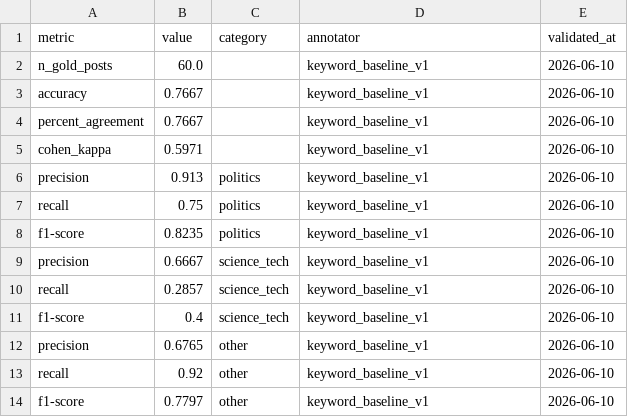
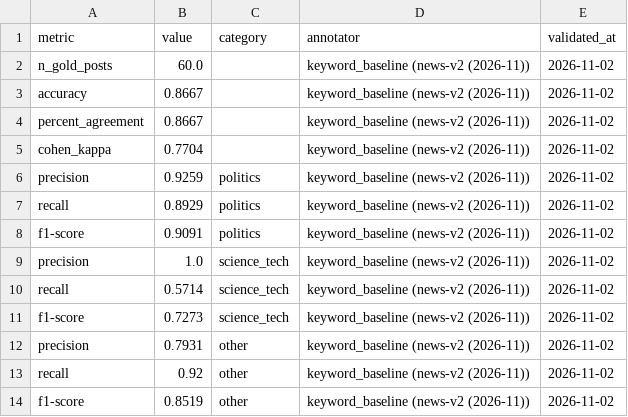
Before and after one commit to brianckeegan/bluesky-datascience, a CSV file: Notebooks/Part 08 - LLMs as Research Assistants/data/agreement_metrics.csv, drawn as a sheet.

```diff
--- a/Notebooks/Part 08 - LLMs as Research Assistants/data/agreement_metrics.csv
+++ b/Notebooks/Part 08 - LLMs as Research Assistants/data/agreement_metrics.csv
@@ -1,14 +1,14 @@
 metric,value,category,annotator,validated_at
-n_gold_posts,60.0,,keyword_baseline_v1,2026-06-10
-accuracy,0.7667,,keyword_baseline_v1,2026-06-10
-percent_agreement,0.7667,,keyword_baseline_v1,2026-06-10
-cohen_kappa,0.5971,,keyword_baseline_v1,2026-06-10
-precision,0.913,politics,keyword_baseline_v1,2026-06-10
-recall,0.75,politics,keyword_baseline_v1,2026-06-10
-f1-score,0.8235,politics,keyword_baseline_v1,2026-06-10
-precision,0.6667,science_tech,keyword_baseline_v1,2026-06-10
-recall,0.2857,science_tech,keyword_baseline_v1,2026-06-10
-f1-score,0.4,science_tech,keyword_baseline_v1,2026-06-10
-precision,0.6765,other,keyword_baseline_v1,2026-06-10
-recall,0.92,other,keyword_baseline_v1,2026-06-10
-f1-score,0.7797,other,keyword_baseline_v1,2026-06-10
+n_gold_posts,60.0,,keyword_baseline (news-v2 (2026-11)),2026-11-02
+accuracy,0.8667,,keyword_baseline (news-v2 (2026-11)),2026-11-02
+percent_agreement,0.8667,,keyword_baseline (news-v2 (2026-11)),2026-11-02
+cohen_kappa,0.7704,,keyword_baseline (news-v2 (2026-11)),2026-11-02
+precision,0.9259,politics,keyword_baseline (news-v2 (2026-11)),2026-11-02
+recall,0.8929,politics,keyword_baseline (news-v2 (2026-11)),2026-11-02
+f1-score,0.9091,politics,keyword_baseline (news-v2 (2026-11)),2026-11-02
+precision,1.0,science_tech,keyword_baseline (news-v2 (2026-11)),2026-11-02
+recall,0.5714,science_tech,keyword_baseline (news-v2 (2026-11)),2026-11-02
+f1-score,0.7273,science_tech,keyword_baseline (news-v2 (2026-11)),2026-11-02
+precision,0.7931,other,keyword_baseline (news-v2 (2026-11)),2026-11-02
+recall,0.92,other,keyword_baseline (news-v2 (2026-11)),2026-11-02
+f1-score,0.8519,other,keyword_baseline (news-v2 (2026-11)),2026-11-02
```
Also changed, not shown: Notebooks/Part 08 - LLMs as Research Assistants/data/baseline_predictions.csv, Notebooks/Part 08 - LLMs as Research Assistants/data/posts.csv, 6 other files.
